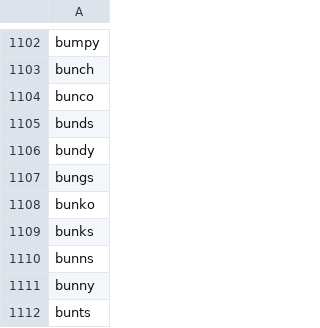
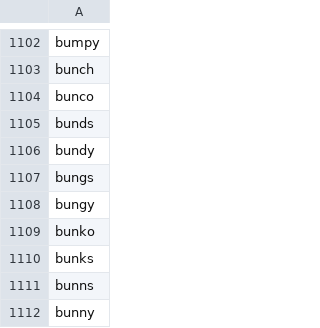
Before and after one commit to john-r-r-allen/ordle-helper, a CSV file: word_bank.csv, drawn as a sheet; only a part is shown, gaps mark what is left out; the shorter side is filled out with more unchanged rows.

Commit message:
Add bungy to word list

```diff
--- a/word_bank.csv
+++ b/word_bank.csv
@@ -1107,2 +1107,3 @@ bundy
 bungs
+bungy
 bunko
```
